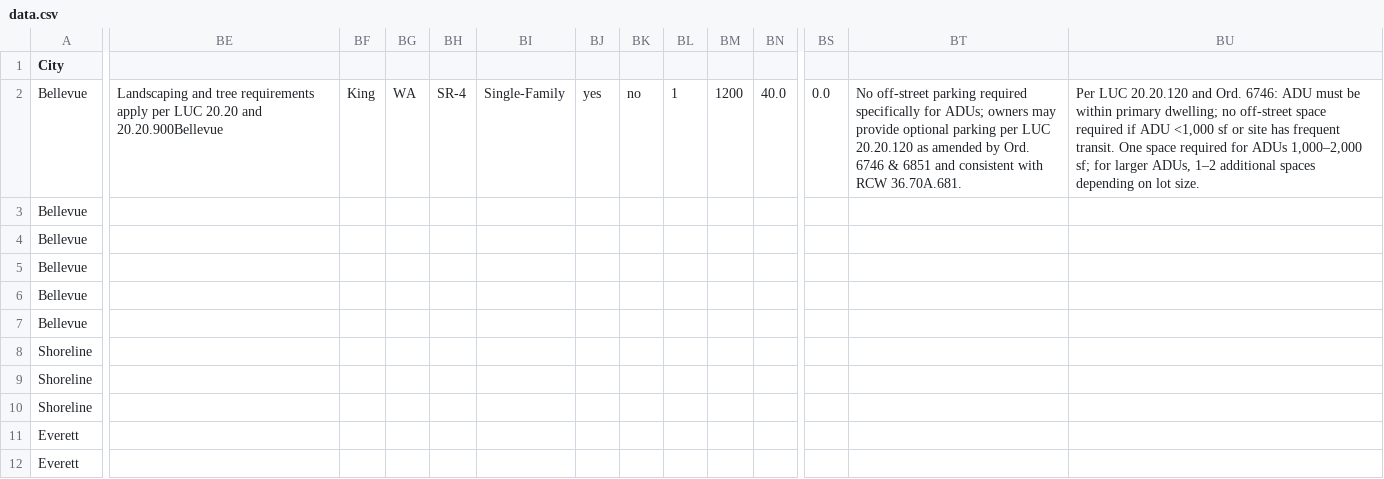
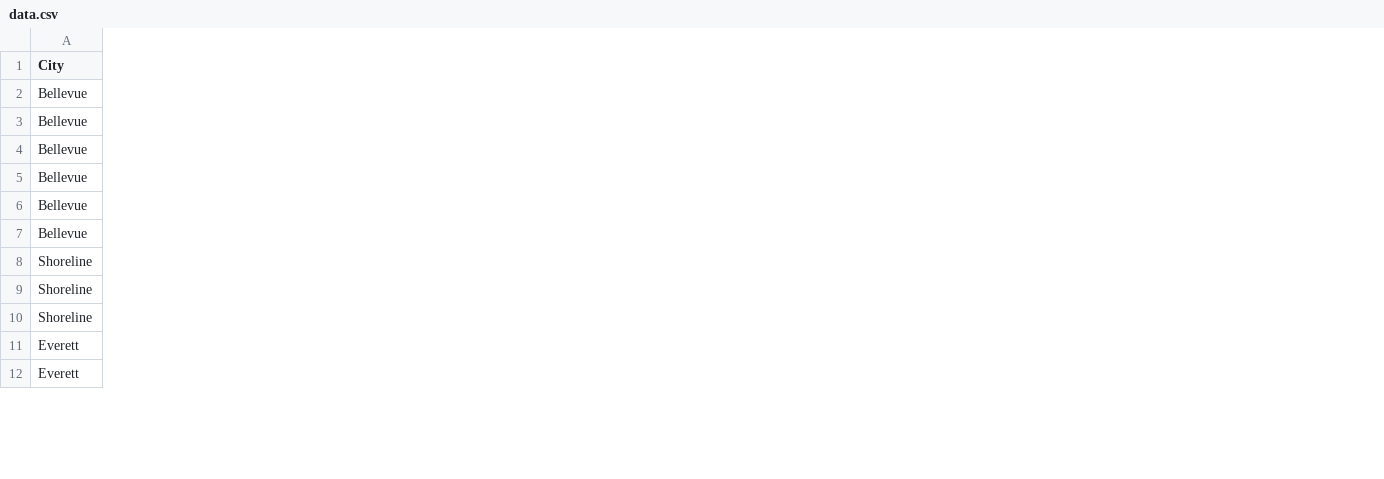
Before and after one commit to eva781/adu_landuse, a CSV file: data.csv, drawn as a sheet; only a part is shown, gaps mark what is left out; removed rows and columns are numbered as before the commit, all else as after; the diff covers the shown part only; the diff names each change by its address in the sheet, - before the commit and + after, or states it on an @@ line.

Commit message:
Update data.csv

```diff
--- a/data.csv
+++ b/data.csv
-column BE, row 2: Landscaping and tree requirements apply per LUC 20.20 and 20.20.900Bellevue
-column BF, row 2: King
-column BG, row 2: WA
-column BH, row 2: SR-4
-column BI, row 2: Single-Family
-column BJ, row 2: yes
-column BK, row 2: no
-column BL, row 2: 1
-column BM, row 2: 1200
-column BN, row 2: 40.0
-column BS, row 2: 0.0
-column BT, row 2: No off-street parking required specifically for ADUs; owners may provide optional parking per LUC 20.20.120 as amended by Ord. 6746 & 6851 and consistent with RCW 36.70A.681.
-column BU, row 2: Per LUC 20.20.120 and Ord. 6746: ADU must be within primary dwelling; no off-street space required if ADU <1,000 sf or site has frequent transit. One space required for ADUs 1,000–2,000 sf; for larger ADUs, 1–2 additional spaces depending on lot size.
```
Also changed, not shown: 1 added column, 41 removed columns and 1 edited cell elsewhere in this file.
